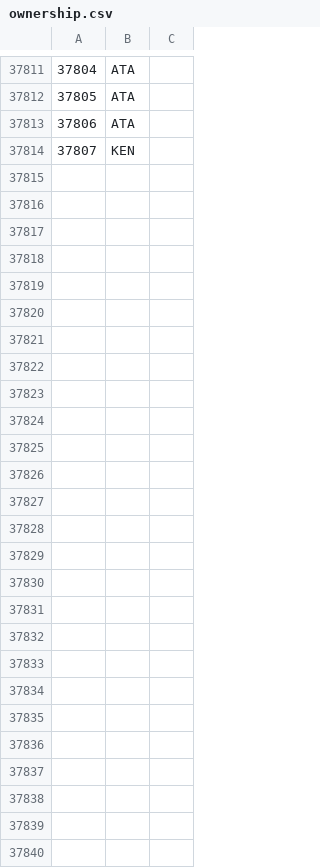
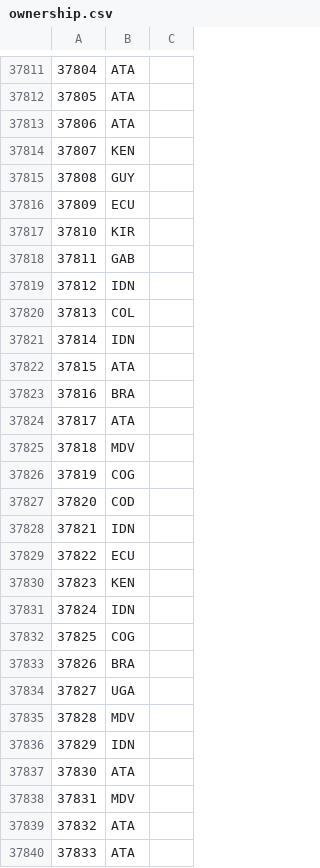
Before and after one commit to Bayte-Realization/deal-or-force, a CSV file: game/history/provinces/ownership.csv, drawn as a sheet; only a part is shown, gaps mark what is left out; the diff names each change by its address in the sheet, - before the commit and + after, or states it on an @@ line.

```diff
--- a/game/history/provinces/ownership.csv
+++ b/game/history/provinces/ownership.csv
+row 37815: 37808 | GUY
+row 37816: 37809 | ECU
+row 37817: 37810 | KIR
+row 37818: 37811 | GAB
+row 37819: 37812 | IDN
+row 37820: 37813 | COL
+row 37821: 37814 | IDN
+row 37822: 37815 | ATA
+row 37823: 37816 | BRA
+row 37824: 37817 | ATA
+row 37825: 37818 | MDV
+row 37826: 37819 | COG
+row 37827: 37820 | COD
+row 37828: 37821 | IDN
+row 37829: 37822 | ECU
+row 37830: 37823 | KEN
+row 37831: 37824 | IDN
+row 37832: 37825 | COG
+row 37833: 37826 | BRA
+row 37834: 37827 | UGA
+row 37835: 37828 | MDV
+row 37836: 37829 | IDN
+row 37837: 37830 | ATA
+row 37838: 37831 | MDV
+row 37839: 37832 | ATA
+row 37840: 37833 | ATA
```
Also changed, not shown: game/map_data/definition.csv, 10 other files.
